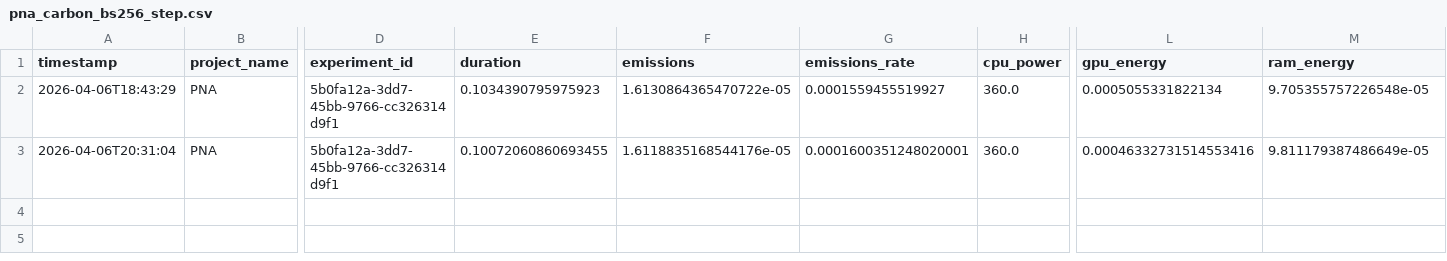
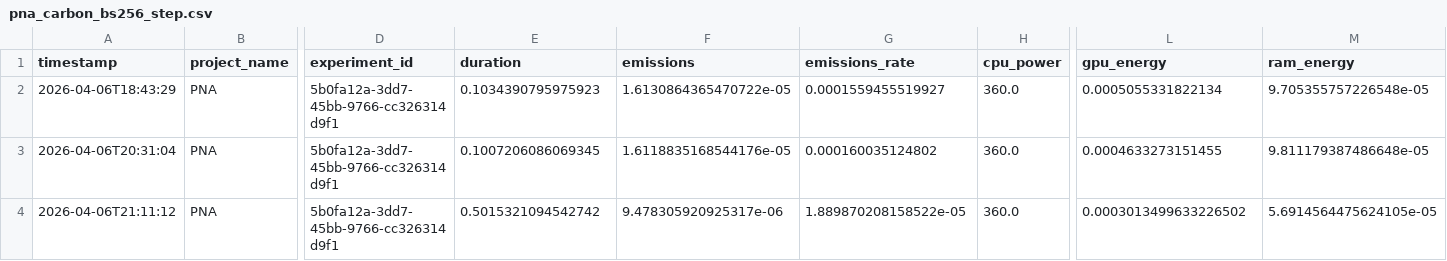
Before and after one commit to 852866031/COMP597-Project, a CSV file: pna_result/carbon/pna_carbon_bs256_step.csv, drawn as a sheet; only a part is shown, gaps mark what is left out; rows hold the shown columns only; the diff names each change by its address in the sheet, - before the commit and + after, or states it on an @@ line.

```diff
--- a/pna_result/carbon/pna_carbon_bs256_step.csv
+++ b/pna_result/carbon/pna_carbon_bs256_step.csv
-E3 (duration): 0.10072060860693455
+E3 (duration): 0.1007206086069345
-G3 (emissions_rate): 0.0001600351248020001
+G3 (emissions_rate): 0.000160035124802
-L3 (gpu_energy): 0.00046332731514553416
+L3 (gpu_energy): 0.0004633273151455
-M3 (ram_energy): 9.811179387486649e-05
+M3 (ram_energy): 9.811179387486648e-05
+row 4: 2026-04-06T21:11:12 | PNA | 5b0fa12a-3dd7-45bb-9766-cc326314d9f1 | 0.5015321094542742 | 9.478305920925317e-06 | 1.889870208158522e-05 | 360.0 | 0.0003013499633226502 | 5.6914564475624105e-05
```
Also changed, not shown: pna_result/carbon/pna_carbon_bs256_substep.csv, 16 other files.
